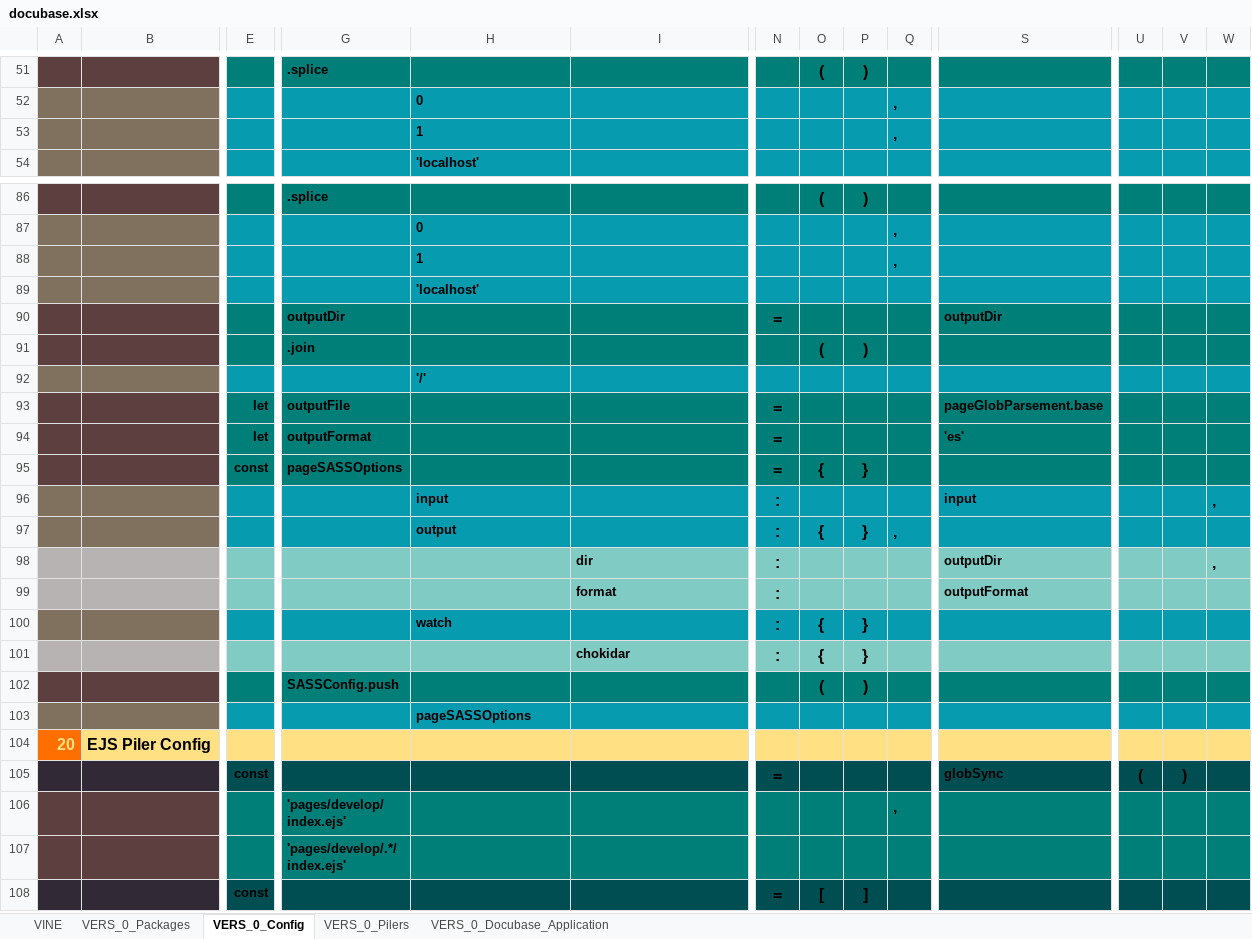
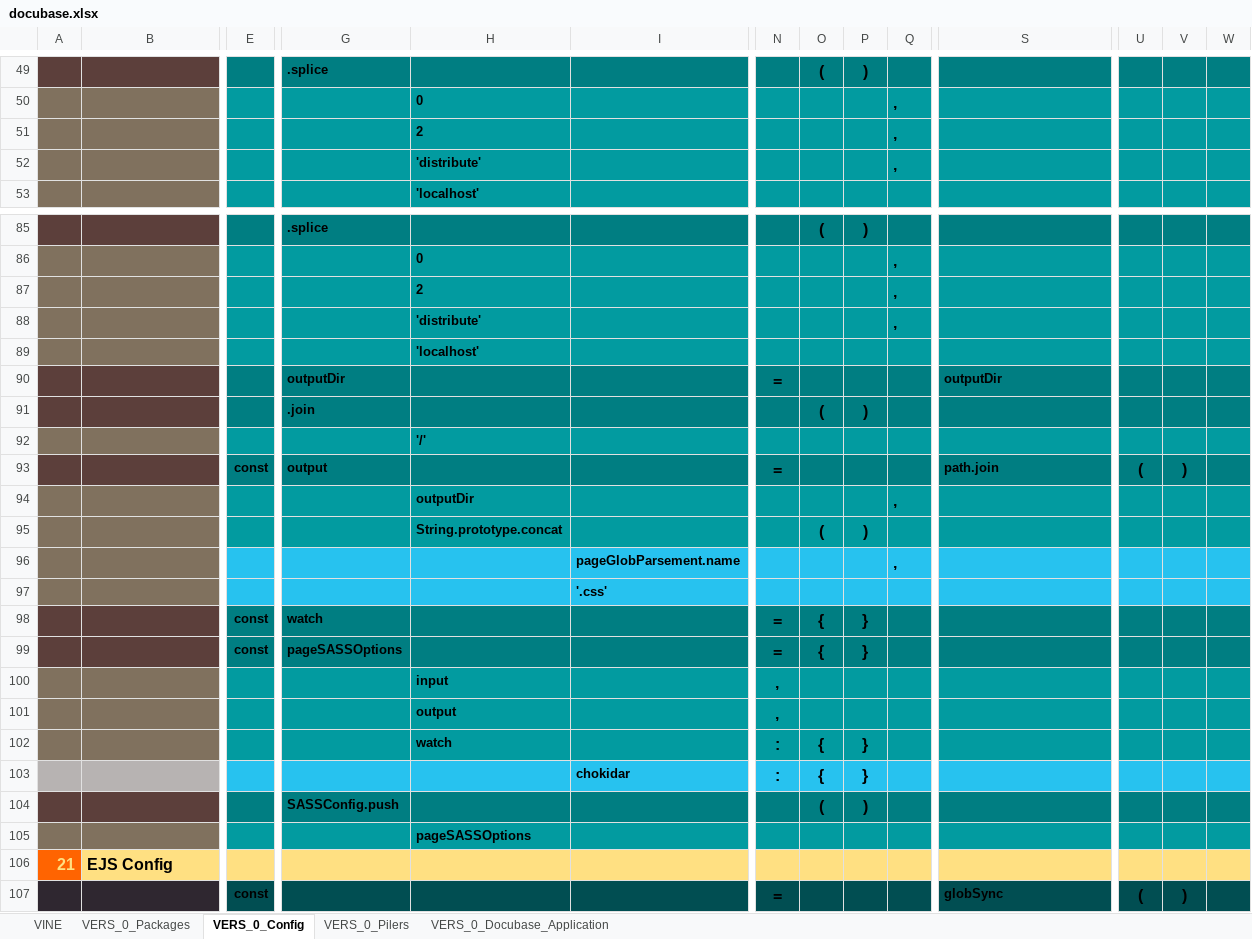
Before and after one commit to thomaspatrickwelborn/Digital-Flux-Capacitor, an Excel workbook: designment/projects/001/docubase/docubase.xlsx, sheet VERS_0_Config, drawn as a sheet; only a part is shown, gaps mark what is left out; the shorter side is filled out with more unchanged rows; values as stored, in another font and other column widths than the file's, no borders; removed rows and columns are numbered as before the commit, all else as after; rows hold the shown columns only; the diff covers the shown part only; the diff names each change by its address in the sheet, - before the commit and + after, or states it on an @@ line.

Commit message:
Demonstrament 001 | Pilers

```diff
--- a/designment/projects/001/docubase/docubase.xlsx (sheet VERS_0_Config)
+++ b/designment/projects/001/docubase/docubase.xlsx (sheet VERS_0_Config)
@@ column A renumbered between rows 5 and 106 @@
-H51: 1
+H51: 2
+row 52:  |  |  |  | 'distribute' |  |  |  |  | ,
-H87: 1
+H87: 2
+row 88:  |  |  |  | 'distribute' |  |  |  |  | ,
-row 93:  |  | let | outputFile |  |  | = |  |  |  | pageGlobParsement.base
-row 94:  |  | let | outputFormat |  |  | = |  |  |  | 'es'
+row 93:  |  | const | output |  |  | = |  |  |  | path.join | ( | )
+row 94:  |  |  |  | outputDir |  |  |  |  | ,
+row 95:  |  |  |  | String.prototype.concat |  |  | ( | )
+row 96:  |  |  |  |  | pageGlobParsement.name |  |  |  | ,
+row 97:  |  |  |  |  | '.css'
+row 98:  |  | const | watch |  |  | = | { | }
-N100: :
+N100: ,
-S100: input
+S100: (empty)
-W100: ,
+W100: (empty)
-row 97:  |  |  |  | output |  | : | { | } | ,
-row 98:  |  |  |  |  | dir | : |  |  |  | outputDir |  |  | ,
-row 99:  |  |  |  |  | format | : |  |  |  | outputFormat
+row 101:  |  |  |  | output |  | ,
-E103:W103 fill: #80CBC4
+E103:W103 fill: #27C2EF
-B106: EJS Piler Config
+B106: EJS Config
```
Also changed, not shown: 1 added row, 2 removed rows, 7 edited cells and cell formats elsewhere in this sheet, sheet VERS_0_Pilers, sheet VERS_0_Docubase_Application, sheet VINE, sheet VERS_0_Packages, hidden cells, 13 other files.
